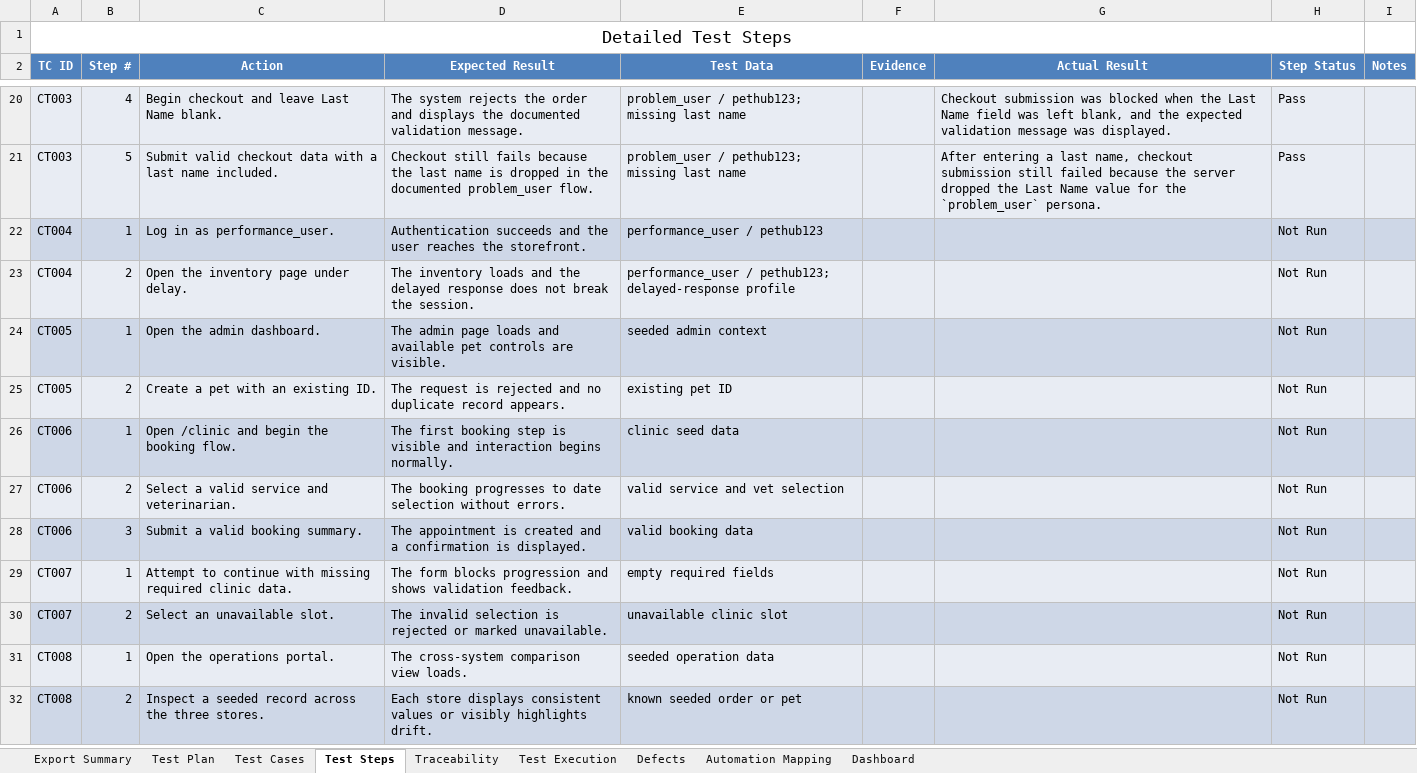
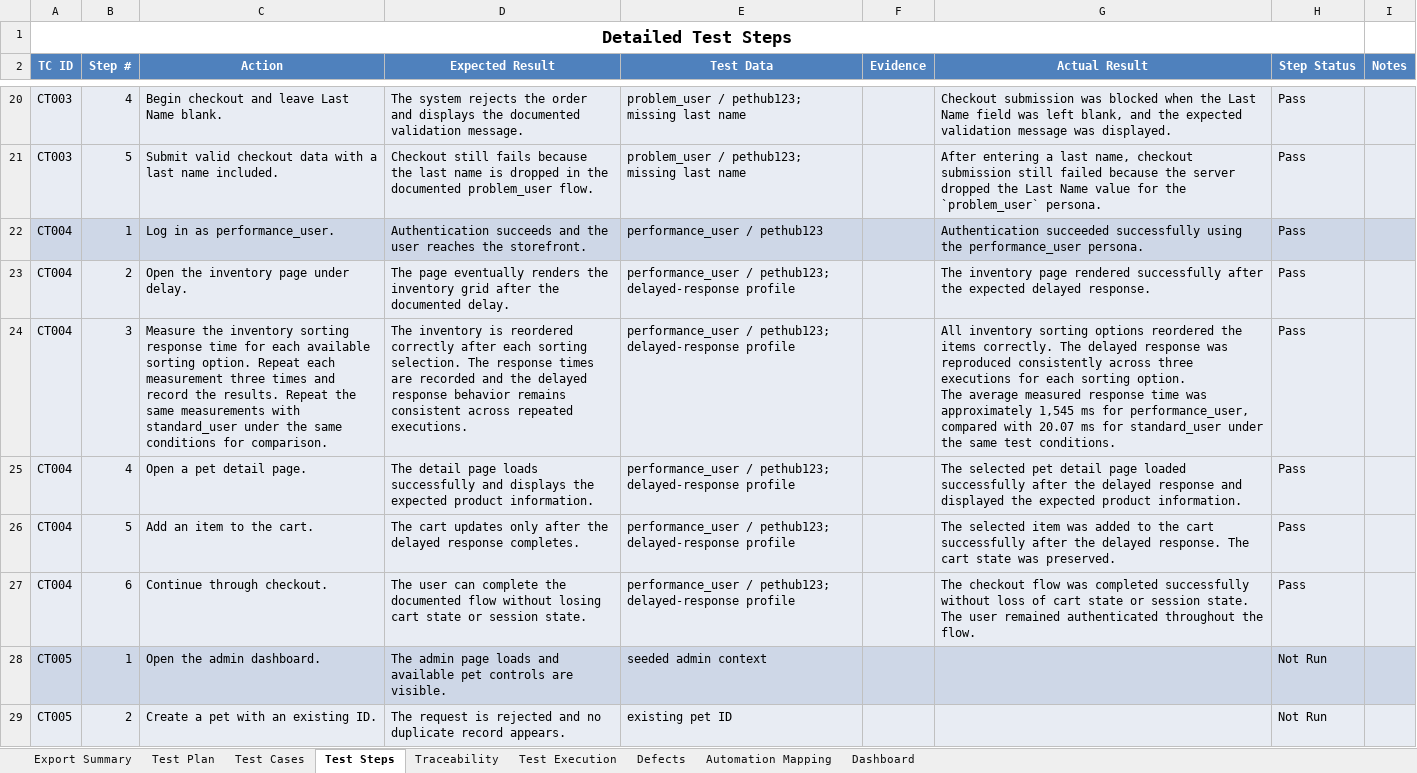
Before and after one commit to jcruciti/pethub-qa-portfolio, an Excel workbook: docs/QA_Test_Plan.xlsx, sheet Test Steps, drawn as a sheet; only a part is shown, gaps mark what is left out; the shorter side is filled out with more unchanged rows; values as stored, in another font and other column widths than the file's, no borders; ↵ is a line break in a cell; the diff names each change by its address in the sheet, - before the commit and + after, or states it on an @@ line.

Commit message:
test: complete CT004 delayed response resilience tests

```diff
--- a/docs/QA_Test_Plan.xlsx (sheet Test Steps)
+++ b/docs/QA_Test_Plan.xlsx (sheet Test Steps)
-A1 bold: off
+A1 bold: on
-B1:H1 fill: none
+B1:H1 fill: #BDC0BF
-G22 (Actual Result): (empty)
+G22 (Actual Result): Authentication succeeded successfully using the performance_user persona.
-H22:H23 (Step Status): Not Run
+H22:H23 (Step Status): Pass
-D23 (Expected Result): The inventory loads and the delayed response does not break the session.
+D23 (Expected Result): The page eventually renders the inventory grid after the documented delay.
-G23 (Actual Result): (empty)
+G23 (Actual Result): The inventory page rendered successfully after the expected delayed response.
+row 24: CT004 | 3 | Measure the inventory sorting response time for each available sorting option. Repeat each measurement three times and record the results. Repeat the same measurements with standard_user under the same conditions for comparison. | The inventory is reordered correctly after each sorting selection. The response times are recorded and the delayed response behavior remains consistent across repeated executions. | performance_user / pethub123; delayed-response profile |  | All inventory sorting options reordered the items correctly. The delayed response was reproduced consistently across three executions for each sorting option. ↵ The average measured response time was approximately 1,545 ms for performance_user, compared with 20.07 ms for standard_user under the same test conditions. | Pass
+row 25: CT004 | 4 | Open a pet detail page. | The detail page loads successfully and displays the expected product information. | performance_user / pethub123; delayed-response profile |  | The selected pet detail page loaded successfully after the delayed response and displayed the expected product information. | Pass
+row 26: CT004 | 5 | Add an item to the cart. | The cart updates only after the delayed response completes. | performance_user / pethub123; delayed-response profile |  | The selected item was added to the cart successfully after the delayed response. The cart state was preserved. | Pass
+row 27: CT004 | 6 | Continue through checkout. | The user can complete the documented flow without losing cart state or session state. | performance_user / pethub123; delayed-response profile |  | The checkout flow was completed successfully without loss of cart state or session state. The user remained authenticated throughout the flow. | Pass
```
Also changed, not shown: sheet Test Execution, sheet Dashboard, formulas that keep their value, charts or pictures.
